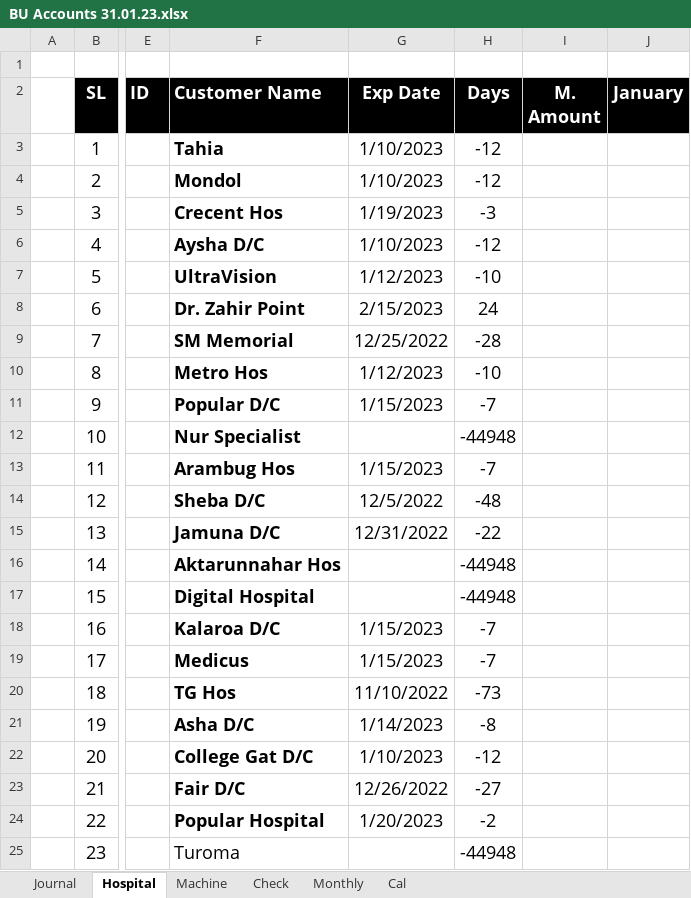
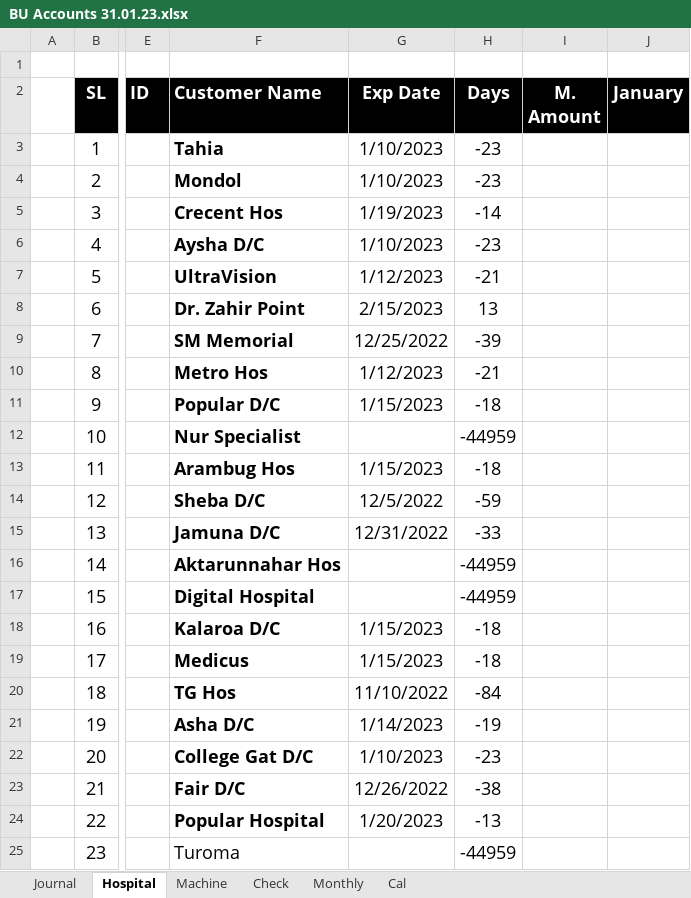
Before and after one commit to AmanUllah87/Only-My, an Excel workbook: Bu Account 2023/BU Accounts 31.01.23.xlsx, sheet Hospital, drawn as a sheet; only a part is shown, gaps mark what is left out; values as stored, in another font and other column widths than the file's, no borders; conditional formats and table styles not drawn; the diff names each change by its address in the sheet, - before the commit and + after, or states it on an @@ line.

```diff
--- a/Bu Account 2023/BU Accounts 31.01.23.xlsx (sheet Hospital)
+++ b/Bu Account 2023/BU Accounts 31.01.23.xlsx (sheet Hospital)
-H3:H4 (Days): -12
+H3:H4 (Days): -23
-H5 (Days): -3
+H5 (Days): -14
-H6 (Days): -12
+H6 (Days): -23
-H7 (Days): -10
+H7 (Days): -21
-H8 (Days): 24
+H8 (Days): 13
-H9 (Days): -28
+H9 (Days): -39
-H10 (Days): -10
+H10 (Days): -21
-H11 (Days): -7
+H11 (Days): -18
-H12 (Days): -44948
+H12 (Days): -44959
-H13 (Days): -7
+H13 (Days): -18
-H14 (Days): -48
+H14 (Days): -59
-H15 (Days): -22
+H15 (Days): -33
-H16:H17 (Days): -44948
+H16:H17 (Days): -44959
-H18:H19 (Days): -7
+H18:H19 (Days): -18
-H20 (Days): -73
+H20 (Days): -84
-H21 (Days): -8
+H21 (Days): -19
-H22 (Days): -12
+H22 (Days): -23
-H23 (Days): -27
+H23 (Days): -38
-H24 (Days): -2
+H24 (Days): -13
-H25 (Days): -44948
+H25 (Days): -44959
```
Also changed, not shown: sheet Journal.
